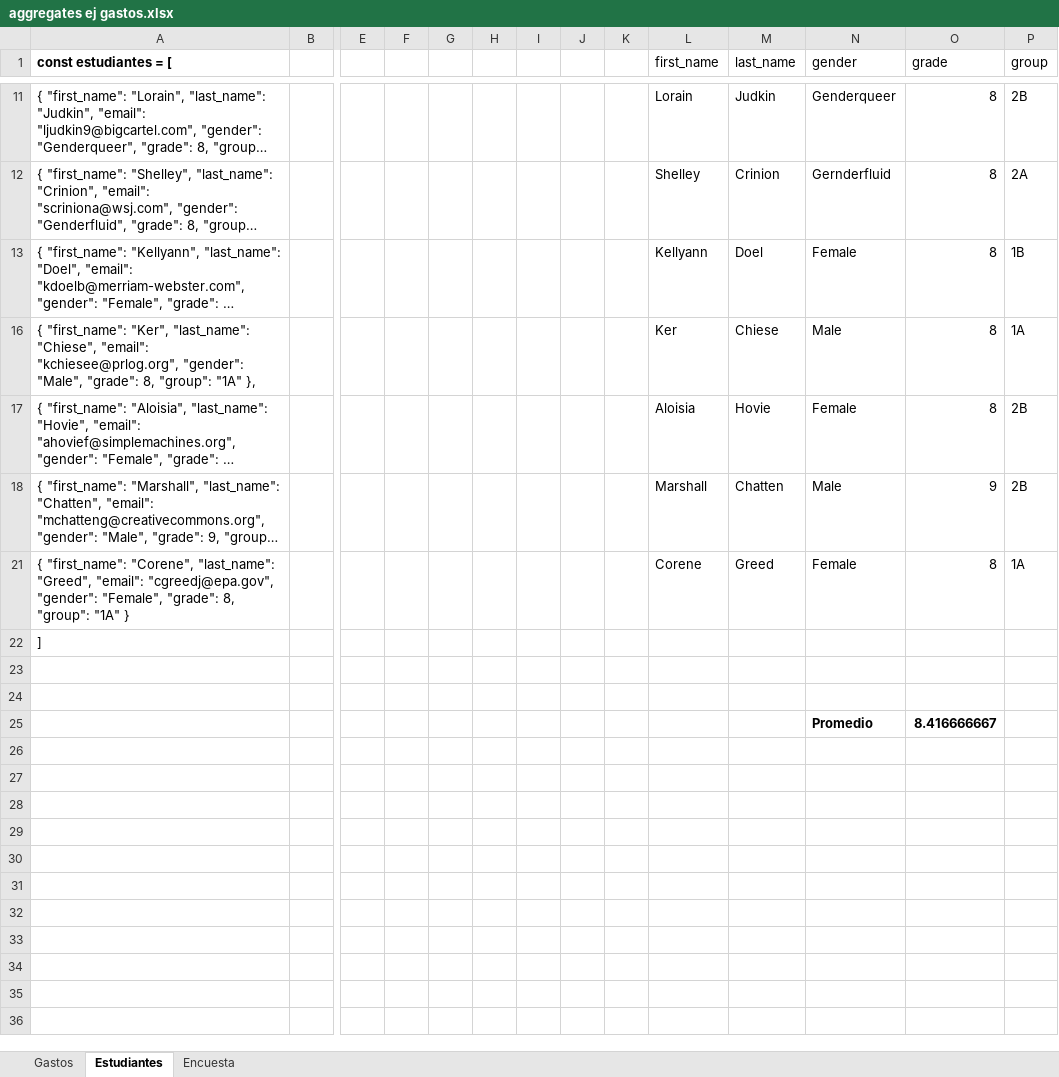
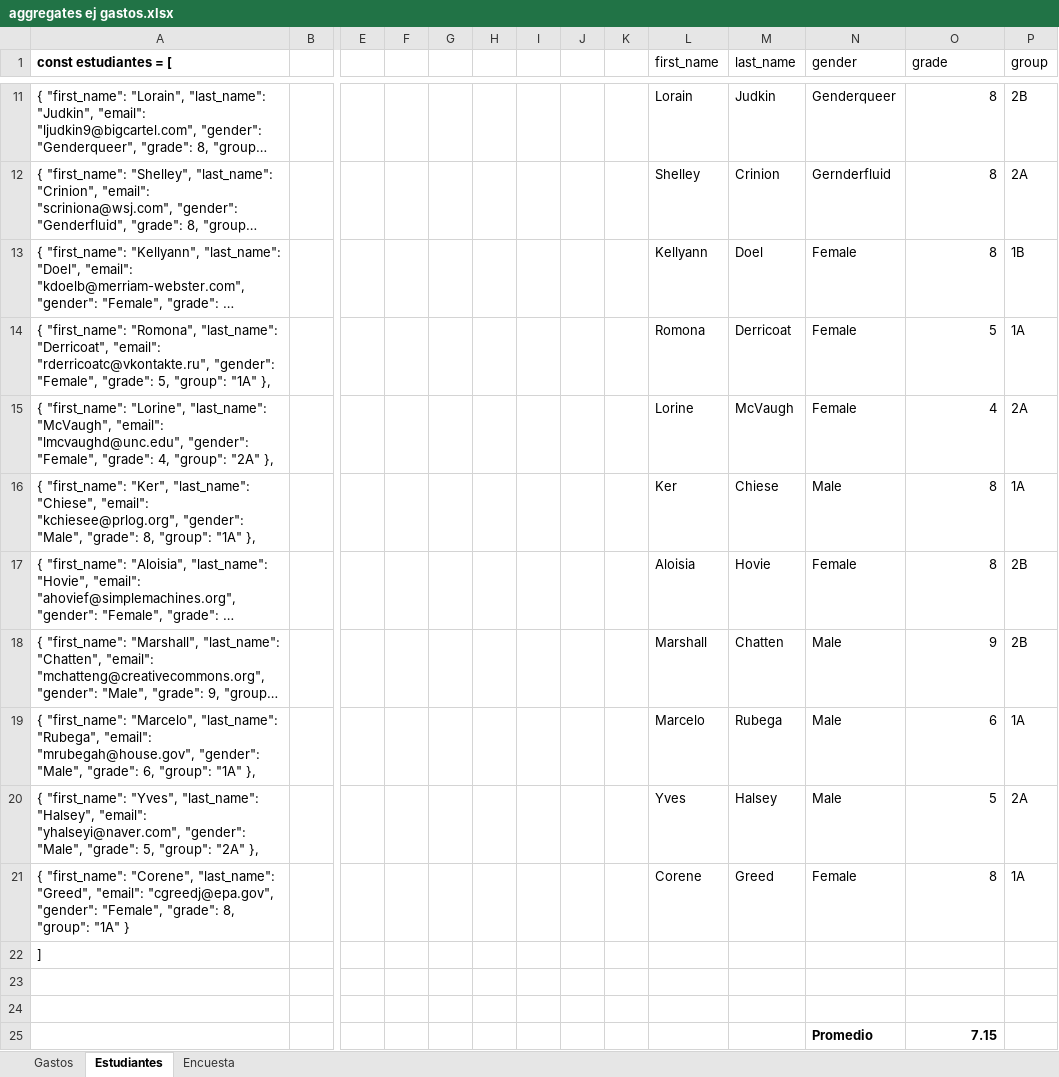
Before and after one commit to diegopolverelli/Programacion-Backend-51080-ejercicios-clase, an Excel workbook: AfterClass04_20230321/aggregates ej gastos.xlsx, sheet Estudiantes, drawn as a sheet; only a part is shown, gaps mark what is left out; long unchanged cells end in …; values as stored, in another font and other column widths than the file's, no borders; rows hold the shown columns only; the diff covers the shown part only; the diff names each change by its address in the sheet, - before the commit and + after, or states it on an @@ line.

```diff
--- a/AfterClass04_20230321/aggregates ej gastos.xlsx (sheet Estudiantes)
+++ b/AfterClass04_20230321/aggregates ej gastos.xlsx (sheet Estudiantes)
@@ row 14 unhidden: { "first_name": "Romona", "last_name": "Derricoat", "email": "rderricoatc@vkontakte.ru", "gender": "Female", "grade": 5, "group": "1A" }, |  |  |  |  |  |  |  |  | Romona | Derricoat | Female | 5 | 1A @@
@@ row 15 unhidden: { "first_name": "Lorine", "last_name": "McVaugh", "email": "lmcvaughd@unc.edu", "gender": "Female", "grade": 4, "group": "2A" }, |  |  |  |  |  |  |  |  | Lorine | McVaugh | Female | 4 | 2A @@
@@ row 19 unhidden: { "first_name": "Marcelo", "last_name": "Rubega", "email": "mrubegah@house.gov", "gender": "Male", "grade": 6, "group": "1A" }, |  |  |  |  |  |  |  |  | Marcelo | Rubega | Male | 6 | 1A @@
@@ row 20 unhidden: { "first_name": "Yves", "last_name": "Halsey", "email": "yhalseyi@naver.com", "gender": "Male", "grade": 5, "group": "2A" }, |  |  |  |  |  |  |  |  | Yves | Halsey | Male | 5 | 2A @@
-O25 (grade): 8.416666667
+O25 (grade): 7.15
```
Also changed, not shown: 4 hidden or unhidden rows elsewhere in this sheet, 24 other files.
